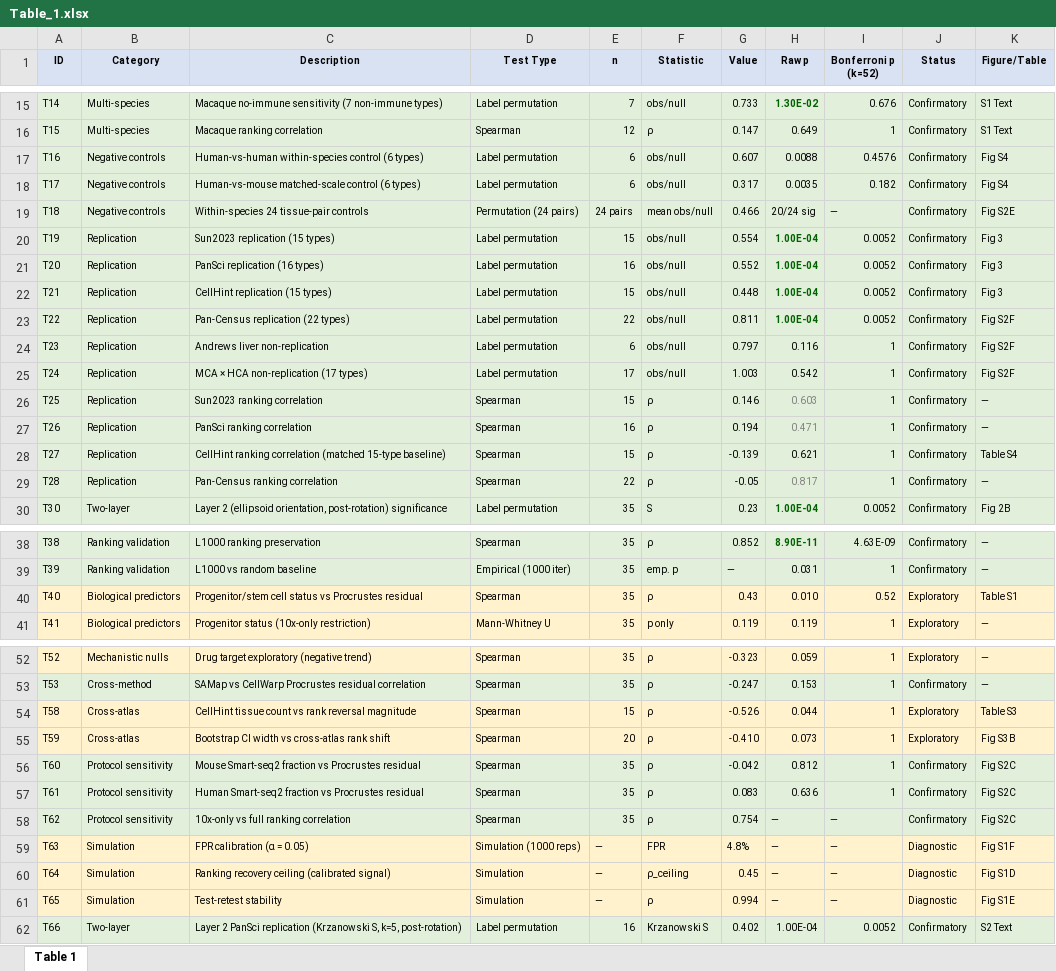
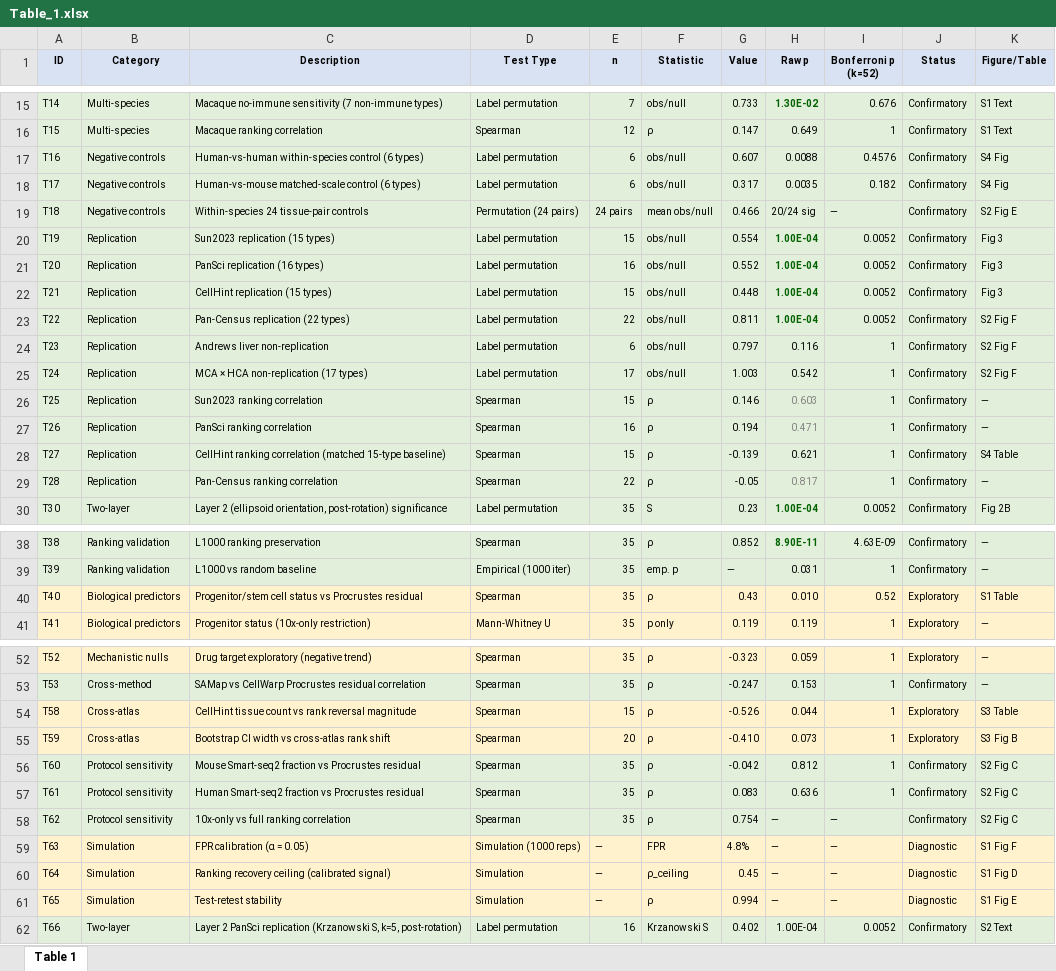
Before and after one commit to sriramdevadas/cellwarp, an Excel workbook: docs/submission/figures_for_review/Table_1.xlsx, sheet Table 1, drawn as a sheet; only a part is shown, gaps mark what is left out; values as stored, in another font and other column widths than the file's, no borders; the diff covers the shown part only; the diff names each change by its address in the sheet, - before the commit and + after, or states it on an @@ line.

Commit message:
Table 1: use the reference style the submitted texts use
The submitted manuscript and both supporting texts refer to supplementary
display items number first, as S1 Fig and S1 Table, in fifty two places
between them. Neither form Fig S1 nor Table S1 occurs anywhere in the three
files. Table 1 used the inverted form in eighteen cells, so a reader
following a callout had to translate it.

Eighteen cells change and nothing else does. Main figure references already
matched the manuscript, which writes Fig 4C, and are untouched, as are the
em-dash rows and the references to S1 Text and S2 Text. No value, row,
column or callout target changes. This is the form of eighteen references,
not their content.

Supplementary panel letters are kept rather than dropped. The submitted texts
never use them in prose, but a table column exists to carry that precision
and S1 Fig A follows the number first order the texts do use.

The callout test needed a change, which was checked rather than assumed. Its
normaliser mapped the inverted form onto the manuscript form and had no
branch for a number first reference carrying a panel letter, so thirteen of
the eighteen new cells would have been rejected as dangling. A third branch
is added. The inverted form is still accepted, because a hand maintained
workbook may reintroduce it and rejecting a correct reference on word order
alone would be a false failure.

The T59 panel assignment is now made once. The C2 changelog entry set that
cell directly and FIG_SET set it again afterwards, so the two disagreed on
form while agreeing on target. The changelog line is kept as the record of
the panel correction and the assignment moves into FIG_SET with the rest.

```diff
--- a/docs/submission/figures_for_review/Table_1.xlsx (sheet Table 1)
+++ b/docs/submission/figures_for_review/Table_1.xlsx (sheet Table 1)
-K17:K18 (Figure/Table): Fig S4
+K17:K18 (Figure/Table): S4 Fig
-K19 (Figure/Table): Fig S2E
+K19 (Figure/Table): S2 Fig E
-K23:K25 (Figure/Table): Fig S2F
+K23:K25 (Figure/Table): S2 Fig F
-K28 (Figure/Table): Table S4
+K28 (Figure/Table): S4 Table
-K40 (Figure/Table): Table S1
+K40 (Figure/Table): S1 Table
-K54 (Figure/Table): Table S3
+K54 (Figure/Table): S3 Table
-K55 (Figure/Table): Fig S3B
+K55 (Figure/Table): S3 Fig B
-K56:K58 (Figure/Table): Fig S2C
+K56:K58 (Figure/Table): S2 Fig C
-K59 (Figure/Table): Fig S1F
+K59 (Figure/Table): S1 Fig F
-K60 (Figure/Table): Fig S1D
+K60 (Figure/Table): S1 Fig D
-K61 (Figure/Table): Fig S1E
+K61 (Figure/Table): S1 Fig E
```
Also changed, not shown: 2 edited cells elsewhere in this sheet, 3 other files.
